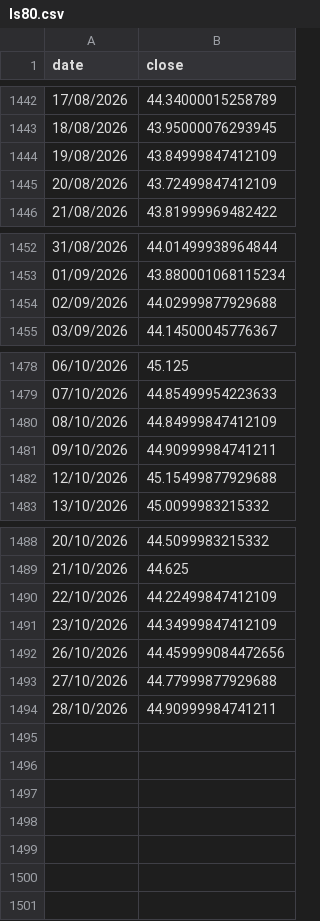
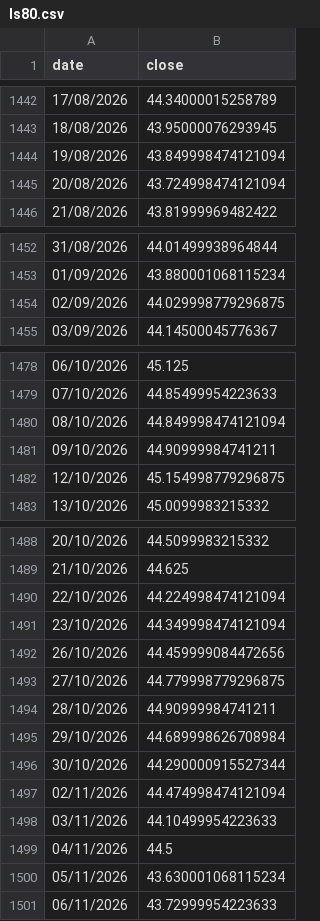
Before and after one commit to gvisentin-beep/pigro-gloob, a CSV file: data/ls80.csv, drawn as a sheet; only a part is shown, gaps mark what is left out; the diff covers the shown part only.

```diff
--- a/data/ls80.csv
+++ b/data/ls80.csv
@@ -1443,4 +1443,4 @@ date;close
 18/08/2026;43.95000076293945
-19/08/2026;43.84999847412109
-20/08/2026;43.72499847412109
+19/08/2026;43.849998474121094
+20/08/2026;43.724998474121094
 21/08/2026;43.81999969482422
@@ -1453,3 +1453,3 @@ date;close
 01/09/2026;43.880001068115234
-02/09/2026;44.02999877929688
+02/09/2026;44.029998779296875
 03/09/2026;44.14500045776367
@@ -1479,5 +1479,5 @@ date;close
 07/10/2026;44.85499954223633
-08/10/2026;44.84999847412109
+08/10/2026;44.849998474121094
 09/10/2026;44.90999984741211
-12/10/2026;45.15499877929688
+12/10/2026;45.154998779296875
 13/10/2026;45.0099983215332
@@ -1489,6 +1489,13 @@ date;close
 21/10/2026;44.625
-22/10/2026;44.22499847412109
-23/10/2026;44.34999847412109
+22/10/2026;44.224998474121094
+23/10/2026;44.349998474121094
 26/10/2026;44.459999084472656
-27/10/2026;44.77999877929688
+27/10/2026;44.779998779296875
 28/10/2026;44.90999984741211
+29/10/2026;44.689998626708984
+30/10/2026;44.290000915527344
+02/11/2026;44.474998474121094
+03/11/2026;44.10499954223633
+04/11/2026;44.5
+05/11/2026;43.630001068115234
+06/11/2026;43.72999954223633
```
Also changed, not shown: 1 edited cell elsewhere in this file, data/btc.csv, data/mib.csv, 9 other files.
